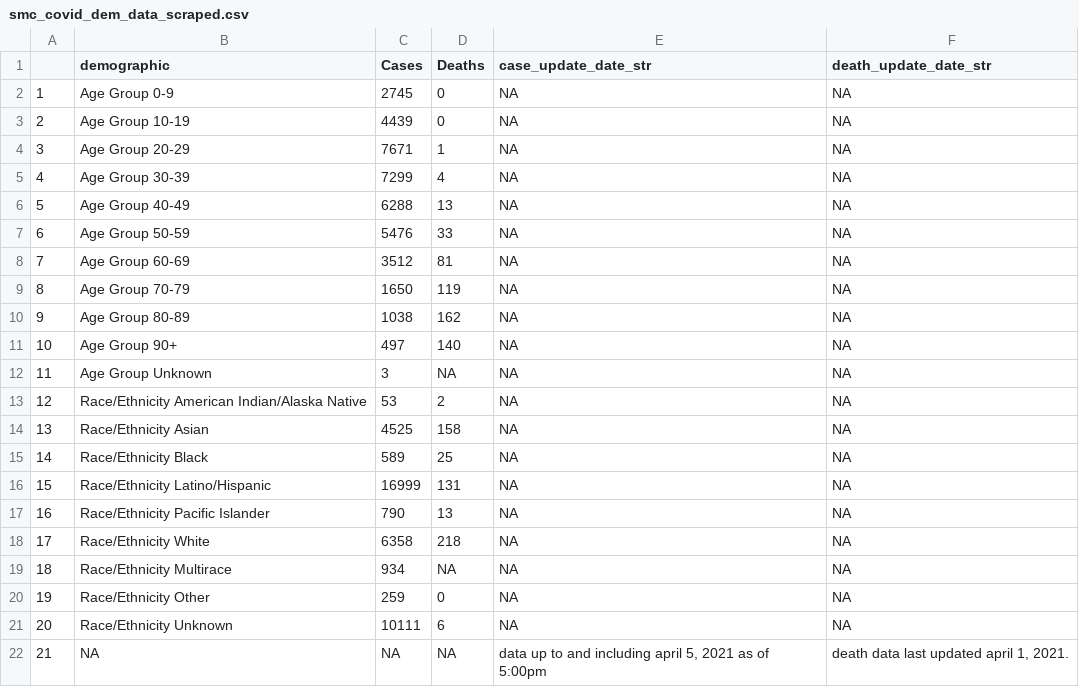
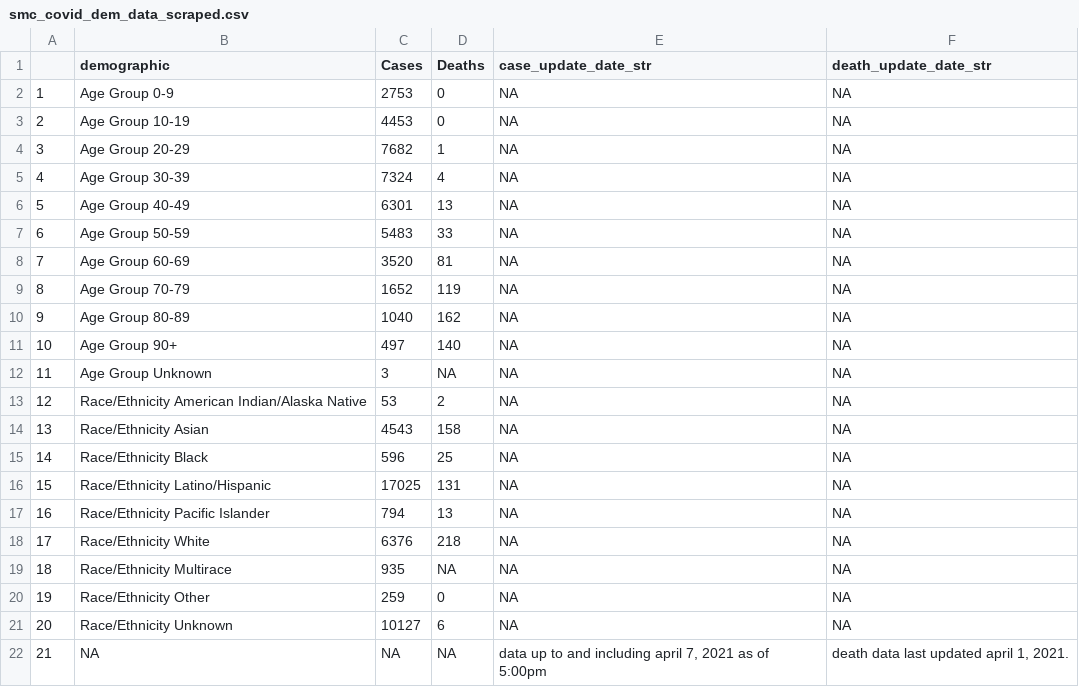
Before and after one commit to stanfordfuturebay/stanfordfuturebay.github.io, a CSV file: covid19/smc_covid_dem_data_scraped.csv, drawn as a sheet.

```diff
--- a/covid19/smc_covid_dem_data_scraped.csv
+++ b/covid19/smc_covid_dem_data_scraped.csv
@@ -1,11 +1,11 @@
 "","demographic","Cases","Deaths","case_update_date_str","death_update_date_str"
-"1","Age Group 0-9","2745","0",NA,NA
-"2","Age Group 10-19","4439","0",NA,NA
-"3","Age Group 20-29","7671","1",NA,NA
-"4","Age Group 30-39","7299","4",NA,NA
-"5","Age Group 40-49","6288","13",NA,NA
-"6","Age Group 50-59","5476","33",NA,NA
-"7","Age Group 60-69","3512","81",NA,NA
-"8","Age Group 70-79","1650","119",NA,NA
-"9","Age Group 80-89","1038","162",NA,NA
+"1","Age Group 0-9","2753","0",NA,NA
+"2","Age Group 10-19","4453","0",NA,NA
+"3","Age Group 20-29","7682","1",NA,NA
+"4","Age Group 30-39","7324","4",NA,NA
+"5","Age Group 40-49","6301","13",NA,NA
+"6","Age Group 50-59","5483","33",NA,NA
+"7","Age Group 60-69","3520","81",NA,NA
+"8","Age Group 70-79","1652","119",NA,NA
+"9","Age Group 80-89","1040","162",NA,NA
 "10","Age Group 90+","497","140",NA,NA
@@ -13,10 +13,10 @@
 "12","Race/Ethnicity American Indian/Alaska Native","53","2",NA,NA
-"13","Race/Ethnicity Asian","4525","158",NA,NA
-"14","Race/Ethnicity Black","589","25",NA,NA
-"15","Race/Ethnicity Latino/Hispanic","16999","131",NA,NA
-"16","Race/Ethnicity Pacific Islander","790","13",NA,NA
-"17","Race/Ethnicity White","6358","218",NA,NA
-"18","Race/Ethnicity Multirace","934",NA,NA,NA
+"13","Race/Ethnicity Asian","4543","158",NA,NA
+"14","Race/Ethnicity Black","596","25",NA,NA
+"15","Race/Ethnicity Latino/Hispanic","17025","131",NA,NA
+"16","Race/Ethnicity Pacific Islander","794","13",NA,NA
+"17","Race/Ethnicity White","6376","218",NA,NA
+"18","Race/Ethnicity Multirace","935",NA,NA,NA
 "19","Race/Ethnicity Other","259","0",NA,NA
-"20","Race/Ethnicity Unknown","10111","6",NA,NA
-"21",NA,NA,NA,"data up to and including april 5, 2021 as of 5:00pm","death data last updated april 1, 2021."
+"20","Race/Ethnicity Unknown","10127","6",NA,NA
+"21",NA,NA,NA,"data up to and including april 7, 2021 as of 5:00pm","death data last updated april 1, 2021."
```
Also changed, not shown: covid19/smc_cases_scraped.csv, covid19/smc_tests_scraped.csv, 1 other file.
